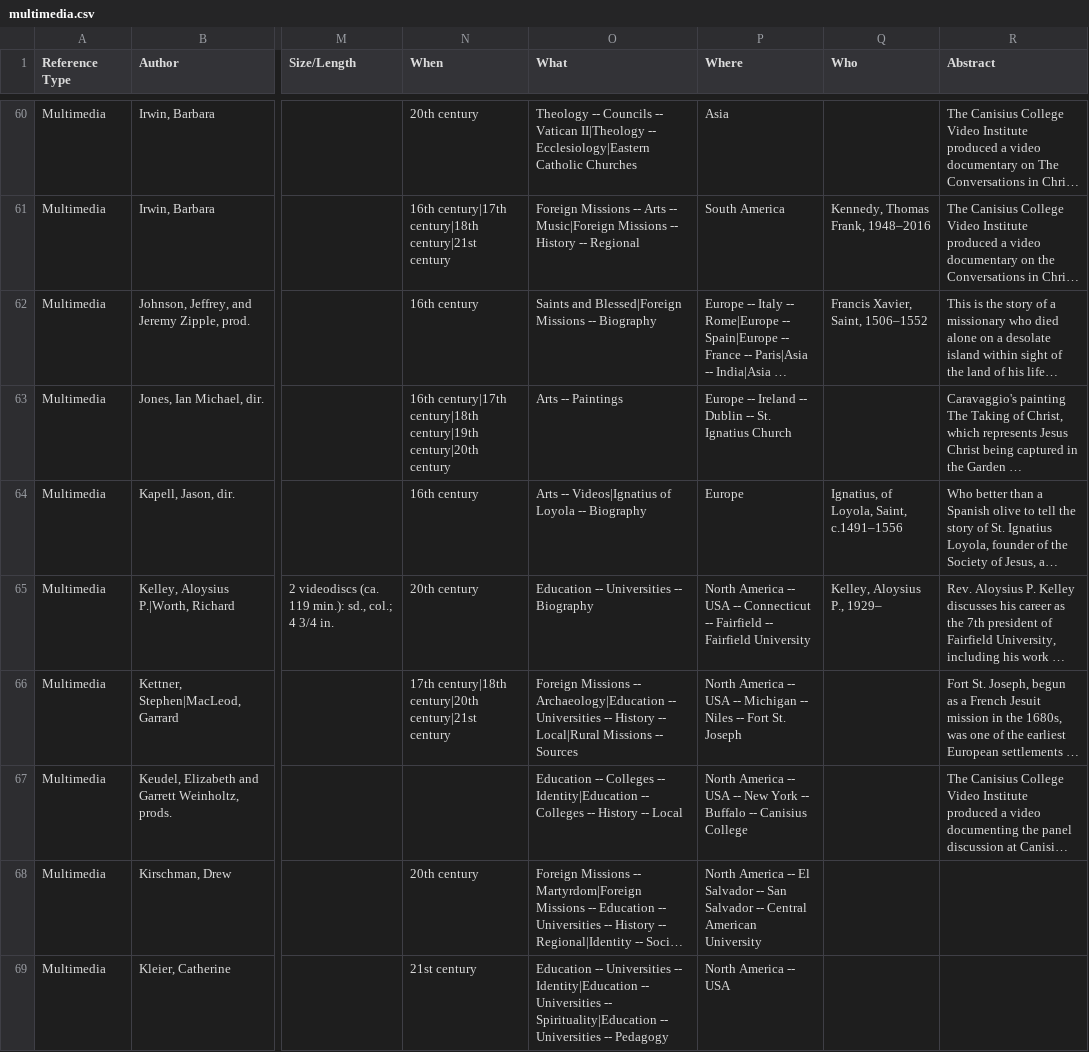
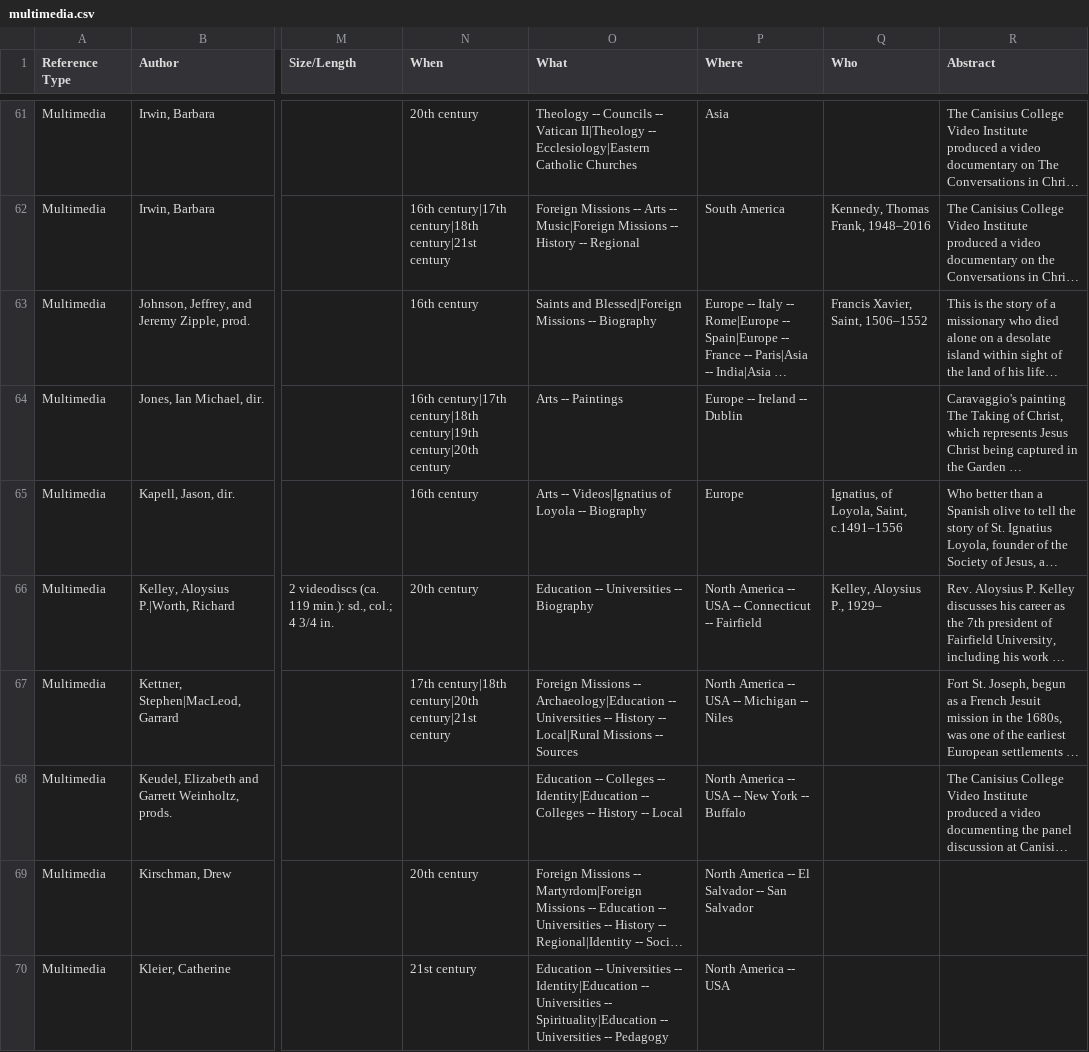
Before and after one commit to BCDigSchol/jesuit-bibliography, a CSV file: db/imports/multimedia.csv, drawn as a sheet; only a part is shown, gaps mark what is left out; long unchanged cells end in …; addresses are those after the commit; the diff covers the shown part only; the diff names each change by its address in the sheet, - before the commit and + after, or states it on an @@ line.

Commit message:
update import csv files

```diff
--- a/db/imports/multimedia.csv
+++ b/db/imports/multimedia.csv
-P64 (Where): Europe -- Ireland -- Dublin -- St. Ignatius Church
+P64 (Where): Europe -- Ireland -- Dublin
-P66 (Where): …-- Fairfield -- Fairfield University
+P66 (Where): …-- Fairfield
-P67 (Where): …-- Niles -- Fort St. Joseph
+P67 (Where): …-- Niles
-P68 (Where): …-- Buffalo -- Canisius College
+P68 (Where): …-- Buffalo
-P69 (Where): …San Salvador -- Central American University
+P69 (Where): …San Salvador
```
Also changed, not shown: 1 added row, 1 removed row and 30 edited cells elsewhere in this file, 5 other files.
